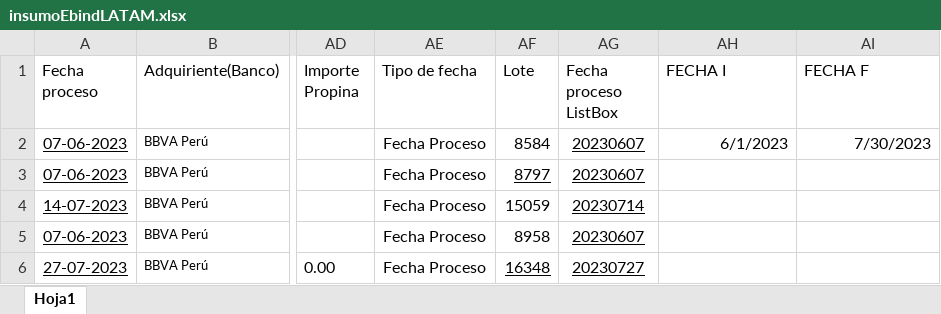
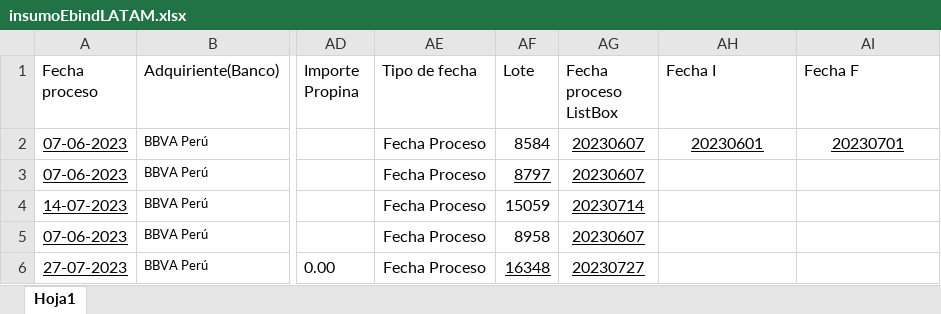
Before and after one commit to Icf22/EbinLatam, an Excel workbook: resources/insumoEbindLATAM.xlsx, sheet Hoja1, drawn as a sheet; only a part is shown, gaps mark what is left out; values as stored, in another font and other column widths than the file's, no borders; the diff names each change by its address in the sheet, - before the commit and + after, or states it on an @@ line.

Commit message:
EntregaFinal Version 1 Latam

```diff
--- a/resources/insumoEbindLATAM.xlsx (sheet Hoja1)
+++ b/resources/insumoEbindLATAM.xlsx (sheet Hoja1)
-AH1: FECHA I
+AH1: Fecha I
-AI1: FECHA F
+AI1: Fecha F
-AH2 (Fecha I): 6/1/2023
+AH2 (Fecha I): 20230601
@@ AH2:AI2 underline: off → on, alignment: right → center @@
-AI2 (Fecha F): 7/30/2023
+AI2 (Fecha F): 20230701
```
Also changed, not shown: 3 other files.
